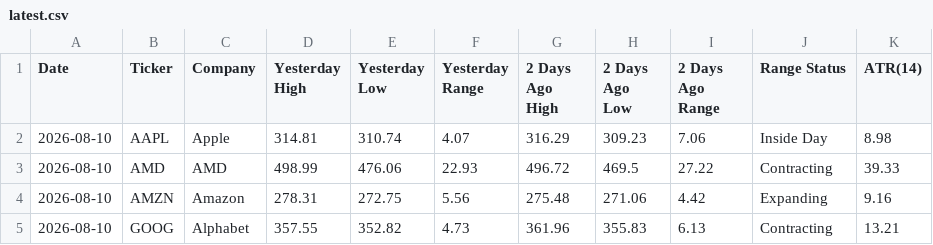
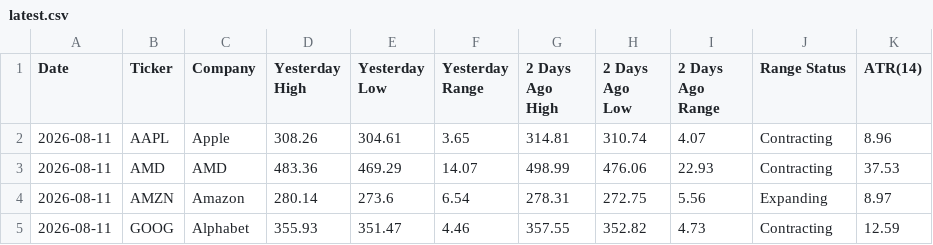
Before and after one commit to manriquezfernando/premarket-dashboard, a CSV file: latest.csv, drawn as a sheet; only a part is shown; the diff covers the shown part only.

```diff
--- a/latest.csv
+++ b/latest.csv
@@ -1,5 +1,5 @@
 Date,Ticker,Company,Yesterday High,Yesterday Low,Yesterday Range,2 Days Ago High,2 Days Ago Low,2 Days Ago Range,Range Status,ATR(14)
-2026-08-10,AAPL,Apple,314.81,310.74,4.07,316.29,309.23,7.06,Inside Day,8.98
-2026-08-10,AMD,AMD,498.99,476.06,22.93,496.72,469.5,27.22,Contracting,39.33
-2026-08-10,AMZN,Amazon,278.31,272.75,5.56,275.48,271.06,4.42,Expanding,9.16
-2026-08-10,GOOG,Alphabet,357.55,352.82,4.73,361.96,355.83,6.13,Contracting,13.21
+2026-08-11,AAPL,Apple,308.26,304.61,3.65,314.81,310.74,4.07,Contracting,8.96
+2026-08-11,AMD,AMD,483.36,469.29,14.07,498.99,476.06,22.93,Contracting,37.53
+2026-08-11,AMZN,Amazon,280.14,273.6,6.54,278.31,272.75,5.56,Expanding,8.97
+2026-08-11,GOOG,Alphabet,355.93,351.47,4.46,357.55,352.82,4.73,Contracting,12.59
```
Also changed, not shown: 77 edited cells elsewhere in this file.
